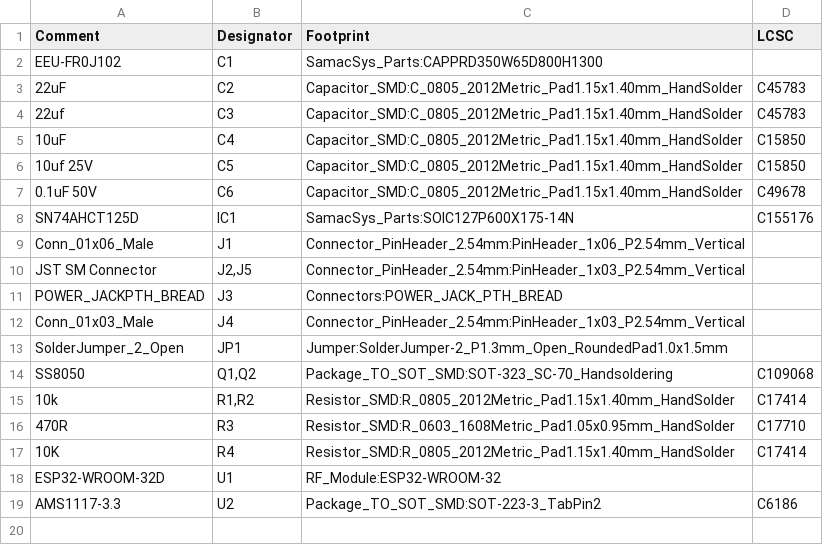
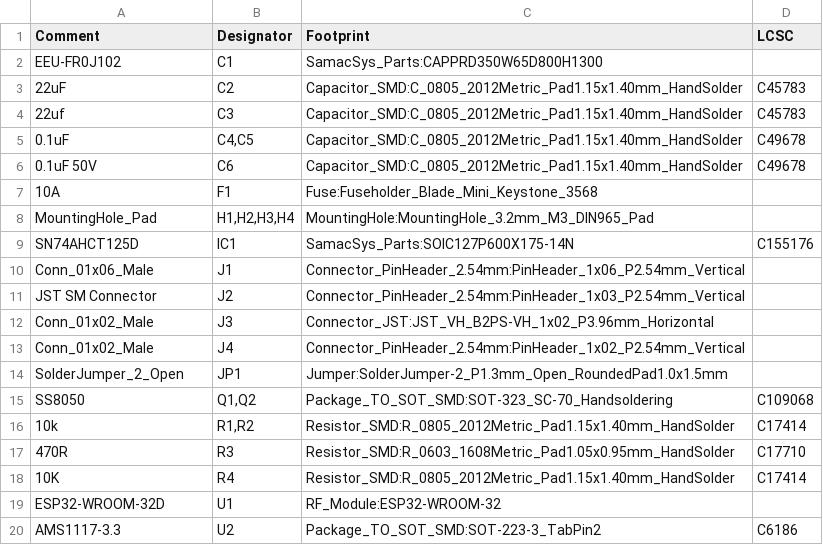
Before and after one commit to marknotgeorge/WLED-Module, a CSV file: bom.csv, drawn as a sheet.

Commit message:
10A fuse added.
BOM & Position file for JLCPCB added.

```diff
--- a/bom.csv
+++ b/bom.csv
@@ -4,10 +4,11 @@ Comment,Designator,Footprint,LCSC
 "22uf","C3","Capacitor_SMD:C_0805_2012Metric_Pad1.15x1.40mm_HandSolder","C45783"
-"10uF","C4","Capacitor_SMD:C_0805_2012Metric_Pad1.15x1.40mm_HandSolder","C15850"
-"10uf 25V","C5","Capacitor_SMD:C_0805_2012Metric_Pad1.15x1.40mm_HandSolder","C15850"
+"0.1uF","C4,C5","Capacitor_SMD:C_0805_2012Metric_Pad1.15x1.40mm_HandSolder","C49678"
 "0.1uF 50V","C6","Capacitor_SMD:C_0805_2012Metric_Pad1.15x1.40mm_HandSolder","C49678"
+"10A","F1","Fuse:Fuseholder_Blade_Mini_Keystone_3568",""
+"MountingHole_Pad","H1,H2,H3,H4","MountingHole:MountingHole_3.2mm_M3_DIN965_Pad",""
 "SN74AHCT125D","IC1","SamacSys_Parts:SOIC127P600X175-14N","C155176"
 "Conn_01x06_Male","J1","Connector_PinHeader_2.54mm:PinHeader_1x06_P2.54mm_Vertical",""
-"JST SM Connector","J2,J5","Connector_PinHeader_2.54mm:PinHeader_1x03_P2.54mm_Vertical",""
-"POWER_JACKPTH_BREAD","J3","Connectors:POWER_JACK_PTH_BREAD",""
-"Conn_01x03_Male","J4","Connector_PinHeader_2.54mm:PinHeader_1x03_P2.54mm_Vertical",""
+"JST SM Connector","J2","Connector_PinHeader_2.54mm:PinHeader_1x03_P2.54mm_Vertical",""
+"Conn_01x02_Male","J3","Connector_JST:JST_VH_B2PS-VH_1x02_P3.96mm_Horizontal",""
+"Conn_01x02_Male","J4","Connector_PinHeader_2.54mm:PinHeader_1x02_P2.54mm_Vertical",""
 "SolderJumper_2_Open","JP1","Jumper:SolderJumper-2_P1.3mm_Open_RoundedPad1.0x1.5mm",""
```
Also changed, not shown: Fabrication/WLED Module-top-pos.csv, 15 other files.
